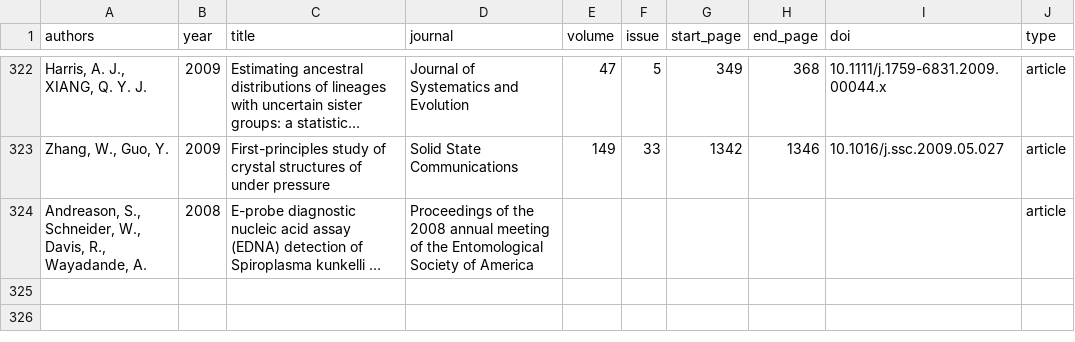
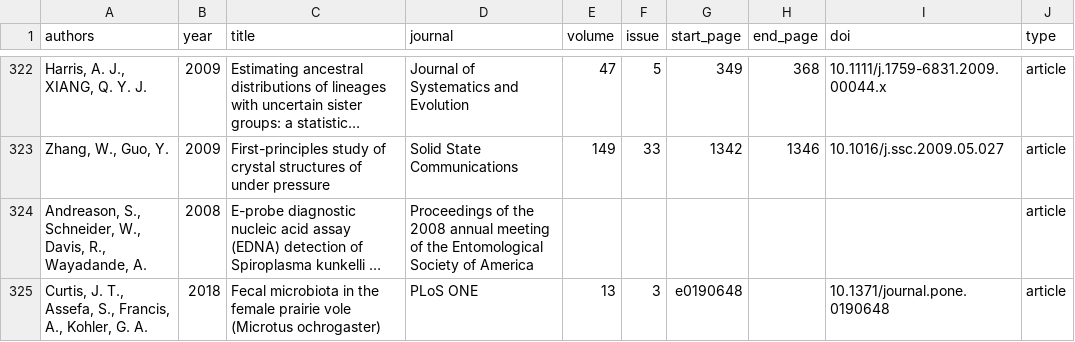
Before and after one commit to OSU-HPCC/publications, a CSV file: articles.csv, drawn as a sheet; only a part is shown, gaps mark what is left out; long unchanged cells end in …; the diff names each change by its address in the sheet, - before the commit and + after, or states it on an @@ line.

Commit message:
Add Kohler's paper

```diff
--- a/articles.csv
+++ b/articles.csv
+row 325: Curtis, J. T., Assefa, S., Francis, A., Kohler, G. A. | 2018 | Fecal microbiota in the female prairie vole (Microtus ochrogaster) | PLoS ONE | 13 | 3 | e0190648 |  | 10.1371/journal.pone.0190648 | article
```
